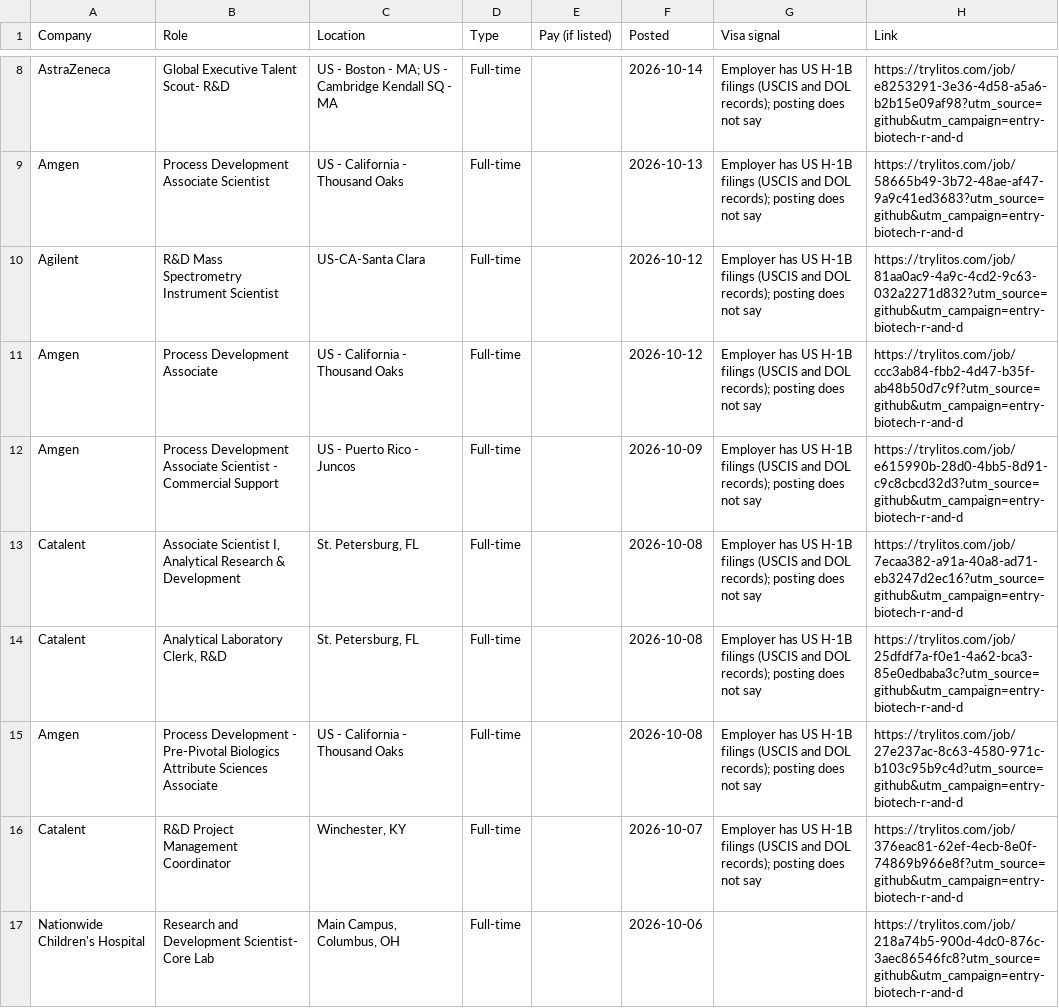
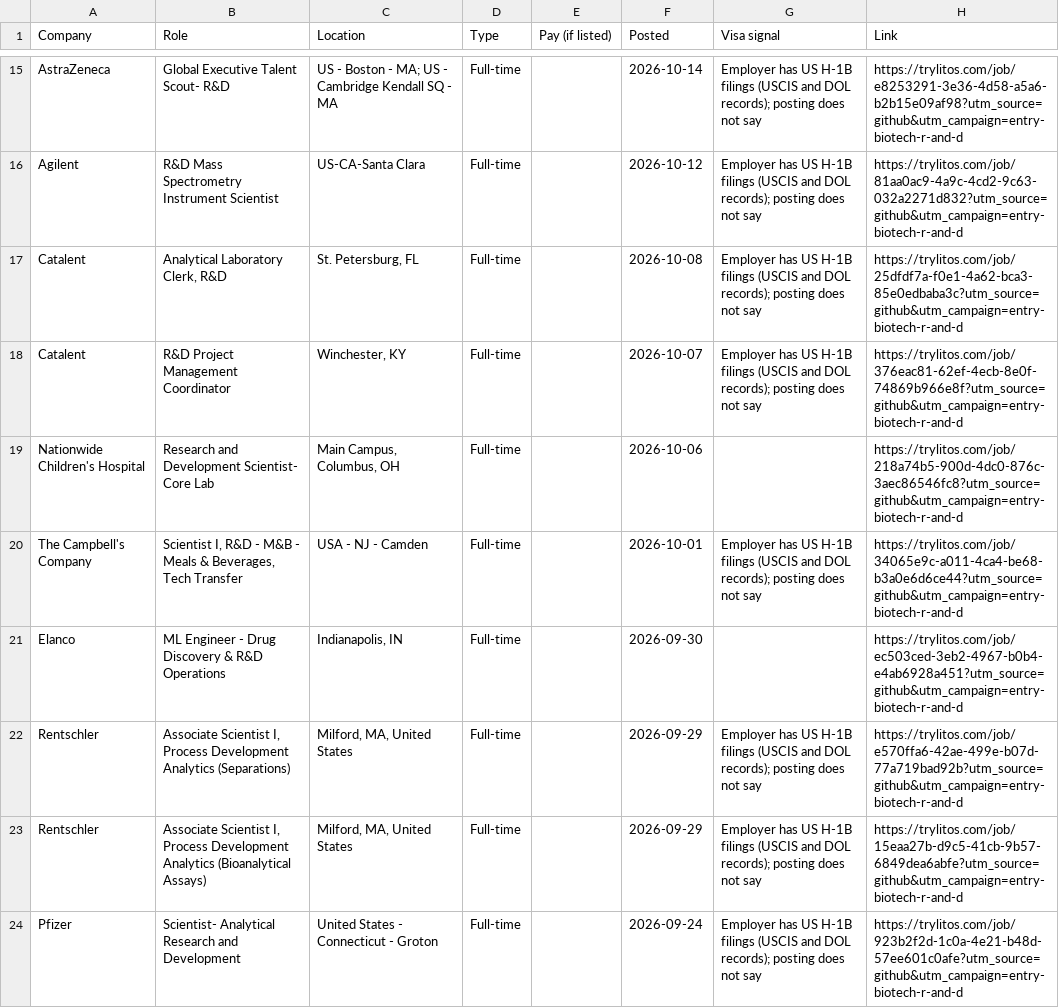
Before and after one commit to mehek-builds/Entry-Level-Biotech-Pharma-Jobs, a CSV file: csv/r-and-d.csv, drawn as a sheet; only a part is shown, gaps mark what is left out; the shorter side is filled out with more unchanged rows; removed rows and columns are numbered as before the commit, all else as after; the diff covers the shown part only; the diff names each change by its address in the sheet, - before the commit and + after, or states it on an @@ line.

```diff
--- a/csv/r-and-d.csv
+++ b/csv/r-and-d.csv
-row 9: Amgen | Process Development Associate Scientist | US - California - Thousand Oaks | Full-time |  | 2026-10-13 | Employer has US H-1B filings (USCIS and DOL records); posting does not say | https://trylitos.com/job/58665b49-3b72-48ae-af47-9a9c41ed3683?utm_source=github&utm_campaign=entry-biotech-r-and-d
-row 11: Amgen | Process Development Associate | US - California - Thousand Oaks | Full-time |  | 2026-10-12 | Employer has US H-1B filings (USCIS and DOL records); posting does not say | https://trylitos.com/job/ccc3ab84-fbb2-4d47-b35f-ab48b50d7c9f?utm_source=github&utm_campaign=entry-biotech-r-and-d
-row 12: Amgen | Process Development Associate Scientist - Commercial Support | US - Puerto Rico - Juncos | Full-time |  | 2026-10-09 | Employer has US H-1B filings (USCIS and DOL records); posting does not say | https://trylitos.com/job/e615990b-28d0-4bb5-8d91-c9c8cbcd32d3?utm_source=github&utm_campaign=entry-biotech-r-and-d
-row 13: Catalent | Associate Scientist I, Analytical Research & Development | St. Petersburg, FL | Full-time |  | 2026-10-08 | Employer has US H-1B filings (USCIS and DOL records); posting does not say | https://trylitos.com/job/7ecaa382-a91a-40a8-ad71-eb3247d2ec16?utm_source=github&utm_campaign=entry-biotech-r-and-d
-row 15: Amgen | Process Development - Pre-Pivotal Biologics Attribute Sciences Associate | US - California - Thousand Oaks | Full-time |  | 2026-10-08 | Employer has US H-1B filings (USCIS and DOL records); posting does not say | https://trylitos.com/job/27e237ac-8c63-4580-971c-b103c95b9c4d?utm_source=github&utm_campaign=entry-biotech-r-and-d
```
Also changed, not shown: 12 added rows, 5 removed rows and 8 edited cells elsewhere in this file, csv/lab-qc.csv, csv/research-associate.csv, 7 other files.
